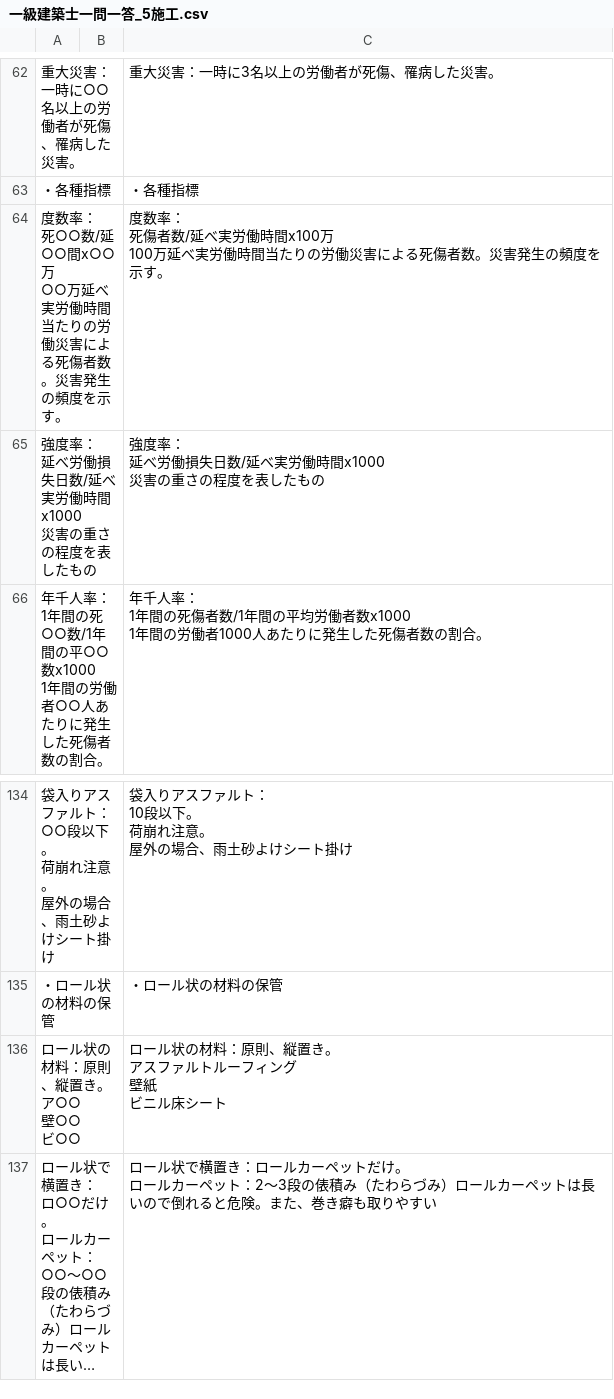
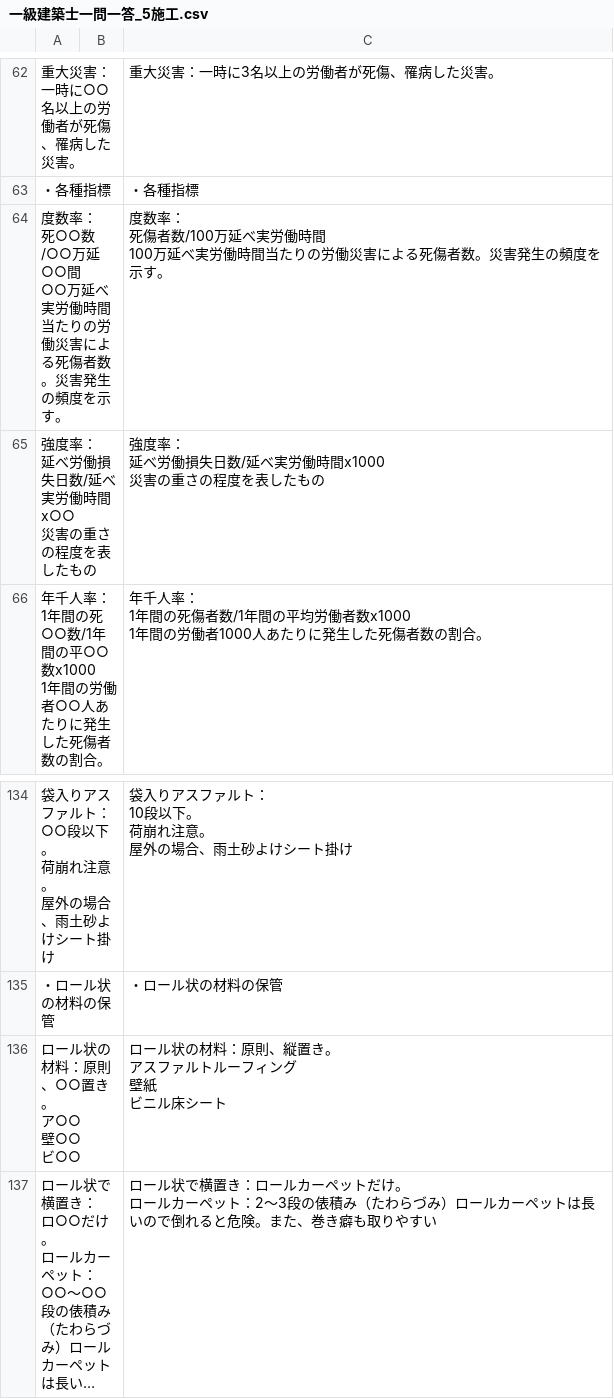
Before and after one commit to udofukui/ArchQA, a CSV file: 一級建築士一問一答_5施工.csv, drawn as a sheet; only a part is shown, gaps mark what is left out; long unchanged cells end in …; ↵ is a line break in a cell; the diff names each change by its address in the sheet, - before the commit and + after, or states it on an @@ line.

Commit message:
Update 一級建築士一問一答_5施工.csv

```diff
--- a/一級建築士一問一答_5施工.csv
+++ b/一級建築士一問一答_5施工.csv
-A64: …死○○数/延○○間x○○万 ↵ ○○万延…
+A64: …死○○数/○○万延○○間 ↵ ○○万延…
-C64: …死傷者数/延べ実労働時間x100万 ↵ 100万延…
+C64: …死傷者数/100万延べ実労働時間 ↵ 100万延…
-A65: 強度率： ↵ 延べ労働損失日数/延べ実労働時間x1000 ↵ 災害の重さの程度を表したもの
+A65: 強度率： ↵ 延べ労働損失日数/延べ実労働時間x○○ ↵ 災害の重さの程度を表したもの
-A136: ロール状の材料：原則、縦置き。 ↵ ア○○ ↵ 壁○○ ↵ ビ○○
+A136: ロール状の材料：原則、○○置き。 ↵ ア○○ ↵ 壁○○ ↵ ビ○○
```
